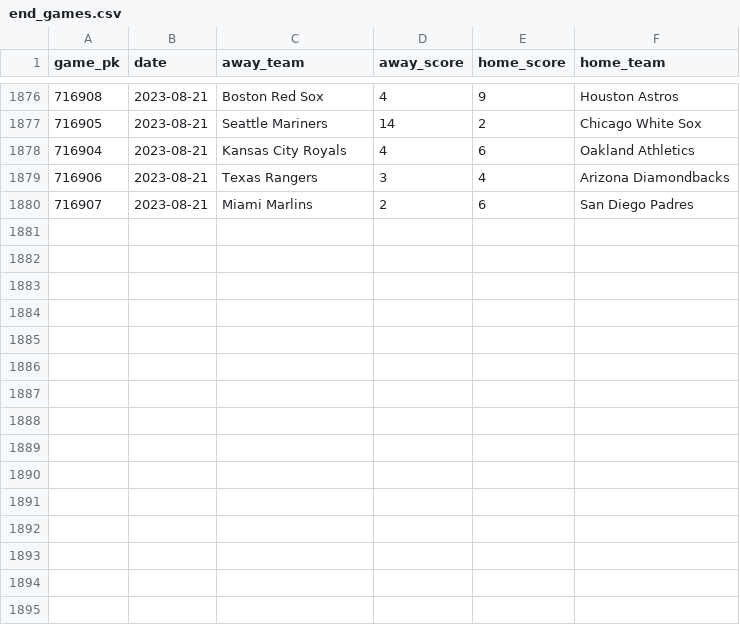
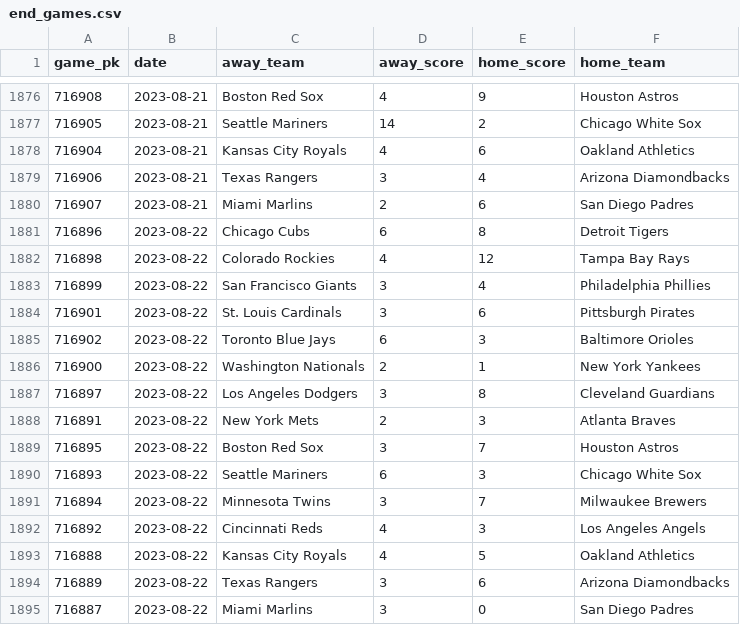
Before and after one commit to chadallison/mlb_teamigami, a CSV file: end_games.csv, drawn as a sheet; only a part is shown, gaps mark what is left out.

```diff
--- a/end_games.csv
+++ b/end_games.csv
@@ -1880 +1880,16 @@ game_pk,date,away_team,away_score,home_score,home_team
 716907,2023-08-21,Miami Marlins,2,6,San Diego Padres
+716896,2023-08-22,Chicago Cubs,6,8,Detroit Tigers
+716898,2023-08-22,Colorado Rockies,4,12,Tampa Bay Rays
+716899,2023-08-22,San Francisco Giants,3,4,Philadelphia Phillies
+716901,2023-08-22,St. Louis Cardinals,3,6,Pittsburgh Pirates
+716902,2023-08-22,Toronto Blue Jays,6,3,Baltimore Orioles
+716900,2023-08-22,Washington Nationals,2,1,New York Yankees
+716897,2023-08-22,Los Angeles Dodgers,3,8,Cleveland Guardians
+716891,2023-08-22,New York Mets,2,3,Atlanta Braves
+716895,2023-08-22,Boston Red Sox,3,7,Houston Astros
+716893,2023-08-22,Seattle Mariners,6,3,Chicago White Sox
+716894,2023-08-22,Minnesota Twins,3,7,Milwaukee Brewers
+716892,2023-08-22,Cincinnati Reds,4,3,Los Angeles Angels
+716888,2023-08-22,Kansas City Royals,4,5,Oakland Athletics
+716889,2023-08-22,Texas Rangers,3,6,Arizona Diamondbacks
+716887,2023-08-22,Miami Marlins,3,0,San Diego Padres
```
Also changed, not shown: 30 other files.
